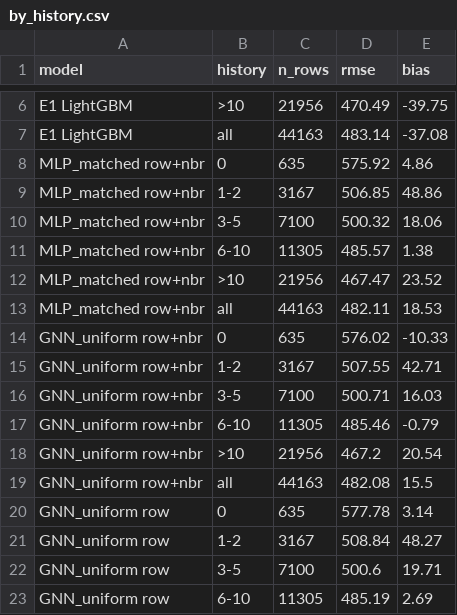
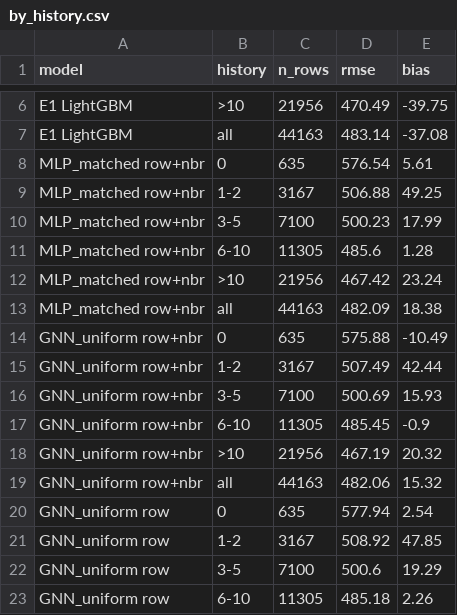
Before and after one commit to sidneyting/hdb-rentals, a CSV file: outputs/gnn_neighbour_premiums/by_history.csv, drawn as a sheet; only a part is shown, gaps mark what is left out; the diff covers the shown part only.

```diff
--- a/outputs/gnn_neighbour_premiums/by_history.csv
+++ b/outputs/gnn_neighbour_premiums/by_history.csv
@@ -7,17 +7,17 @@ E1 LightGBM,>10,21956,470.49,-39.75
 E1 LightGBM,all,44163,483.14,-37.08
-MLP_matched row+nbr,0,635,575.92,4.86
-MLP_matched row+nbr,1-2,3167,506.85,48.86
-MLP_matched row+nbr,3-5,7100,500.32,18.06
-MLP_matched row+nbr,6-10,11305,485.57,1.38
-MLP_matched row+nbr,>10,21956,467.47,23.52
-MLP_matched row+nbr,all,44163,482.11,18.53
-GNN_uniform row+nbr,0,635,576.02,-10.33
-GNN_uniform row+nbr,1-2,3167,507.55,42.71
-GNN_uniform row+nbr,3-5,7100,500.71,16.03
-GNN_uniform row+nbr,6-10,11305,485.46,-0.79
-GNN_uniform row+nbr,>10,21956,467.2,20.54
-GNN_uniform row+nbr,all,44163,482.08,15.5
-GNN_uniform row,0,635,577.78,3.14
-GNN_uniform row,1-2,3167,508.84,48.27
-GNN_uniform row,3-5,7100,500.6,19.71
-GNN_uniform row,6-10,11305,485.19,2.69
+MLP_matched row+nbr,0,635,576.54,5.61
+MLP_matched row+nbr,1-2,3167,506.88,49.25
+MLP_matched row+nbr,3-5,7100,500.23,17.99
+MLP_matched row+nbr,6-10,11305,485.6,1.28
+MLP_matched row+nbr,>10,21956,467.42,23.24
+MLP_matched row+nbr,all,44163,482.09,18.38
+GNN_uniform row+nbr,0,635,575.88,-10.49
+GNN_uniform row+nbr,1-2,3167,507.49,42.44
+GNN_uniform row+nbr,3-5,7100,500.69,15.93
+GNN_uniform row+nbr,6-10,11305,485.45,-0.9
+GNN_uniform row+nbr,>10,21956,467.19,20.32
+GNN_uniform row+nbr,all,44163,482.06,15.32
+GNN_uniform row,0,635,577.94,2.54
+GNN_uniform row,1-2,3167,508.92,47.85
+GNN_uniform row,3-5,7100,500.6,19.29
+GNN_uniform row,6-10,11305,485.18,2.26
```
Also changed, not shown: 15 edited cells elsewhere in this file, outputs/gnn_neighbour_premiums/results.csv, outputs/gnn_neighbour_premiums/summary.csv, 47 other files.
